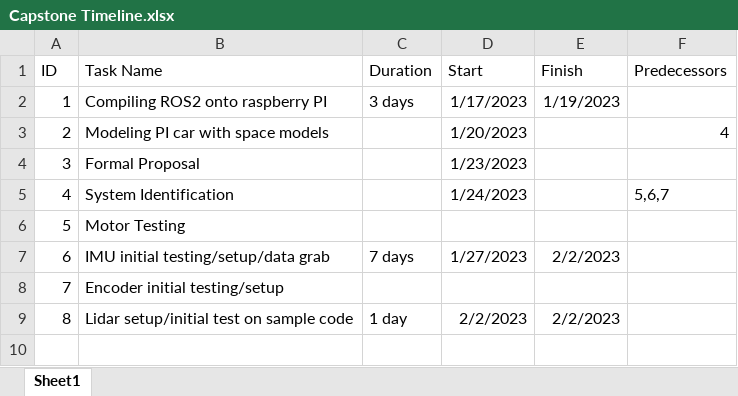
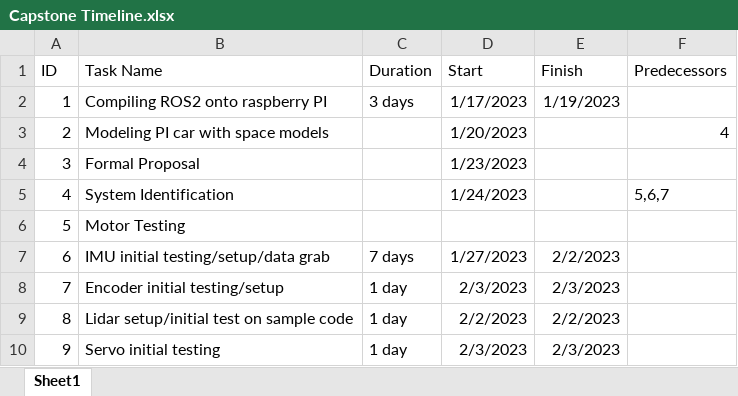
Before and after one commit to WillWu88/Capstone-2023, an Excel workbook: Capstone-Docs/Documents/Capstone Timeline.xlsx, sheet Sheet1, drawn as a sheet; values as stored, in another font and other column widths than the file's, no borders; the diff names each change by its address in the sheet, - before the commit and + after, or states it on an @@ line.

Commit message:
timeline updates

```diff
--- a/Capstone-Docs/Documents/Capstone Timeline.xlsx (sheet Sheet1)
+++ b/Capstone-Docs/Documents/Capstone Timeline.xlsx (sheet Sheet1)
-C8 (Duration): (empty)
+C8 (Duration): 1 day
-D8 (Start): (empty)
+D8 (Start): 2/3/2023
-E8 (Finish): (empty)
+E8 (Finish): 2/3/2023
+row 10: 9 | Servo initial testing | 1 day | 2/3/2023 | 2/3/2023
```
Also changed, not shown: 1 other file.
